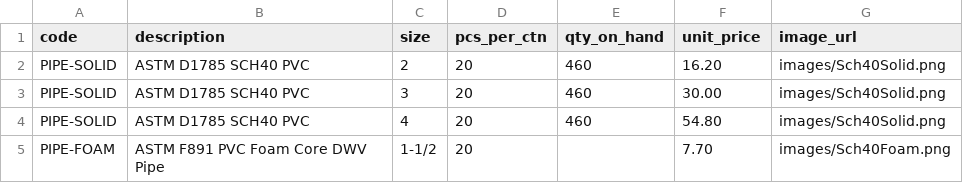
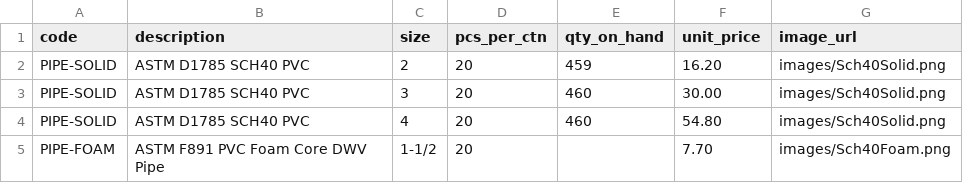
Before and after one commit to baruchbg/allprobuildingsupplies, a CSV file: products.csv, drawn as a sheet; only a part is shown.

Commit message:
Inventory update after order

```diff
--- a/products.csv
+++ b/products.csv
@@ -1,3 +1,3 @@
 code,description,size,pcs_per_ctn,qty_on_hand,unit_price,image_url
-PIPE-SOLID,ASTM D1785 SCH40 PVC,2,20,460,16.20,images/Sch40Solid.png
+PIPE-SOLID,ASTM D1785 SCH40 PVC,2,20,459,16.20,images/Sch40Solid.png
 PIPE-SOLID,ASTM D1785 SCH40 PVC,3,20,460,30.00,images/Sch40Solid.png
```
